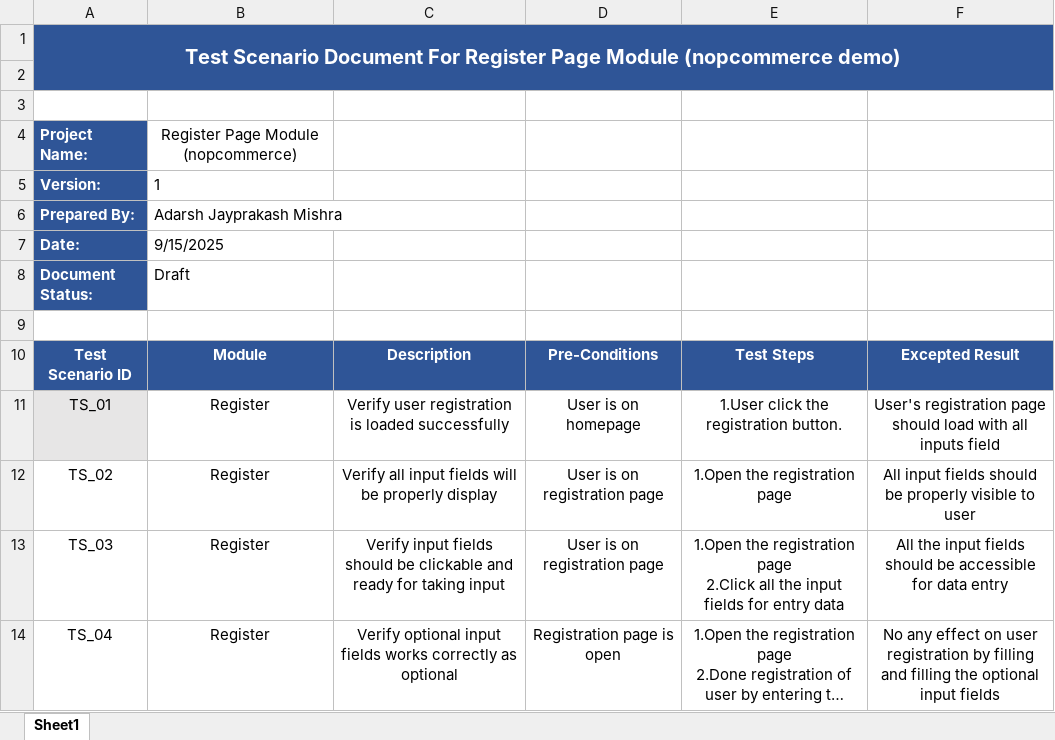
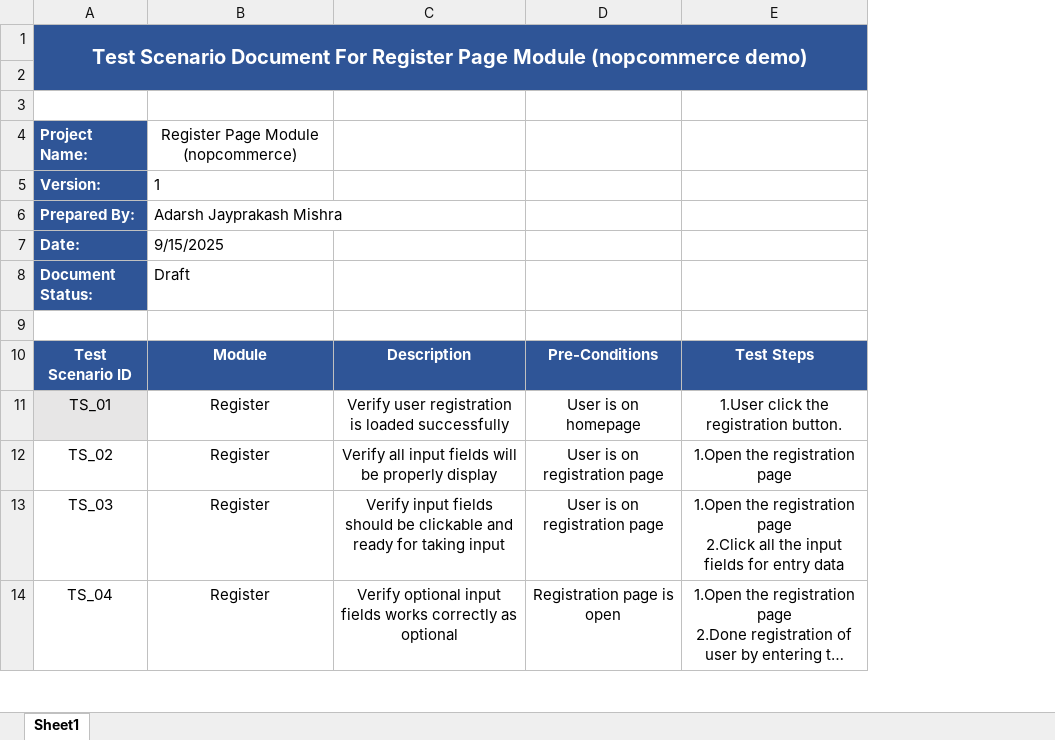
Before and after one commit to Code-By-Adarsh/Manual-Testing-Projects, an Excel workbook: Project -1 (Level-Basic)/Test Scenarios.xlsx, sheet Sheet1, drawn as a sheet; only a part is shown; long unchanged cells end in …; values as stored, in another font and other column widths than the file's, no borders; the diff names each change by its address in the sheet, - before the commit and + after, or states it on an @@ line.

Commit message:
Uploading the updated and correct Test Scenario sheet and Pdf.

```diff
--- a/Project -1 (Level-Basic)/Test Scenarios.xlsx (sheet Sheet1)
+++ b/Project -1 (Level-Basic)/Test Scenarios.xlsx (sheet Sheet1)
-column F, rows 10-14: Excepted Result | User's registration page should load with all inputs field | All input fields should be properly visible to user | All the input fields should be accessible for data entry | No any effect on user registration by filling and filling the optional input fields
```
Also changed, not shown: 1 other file.
